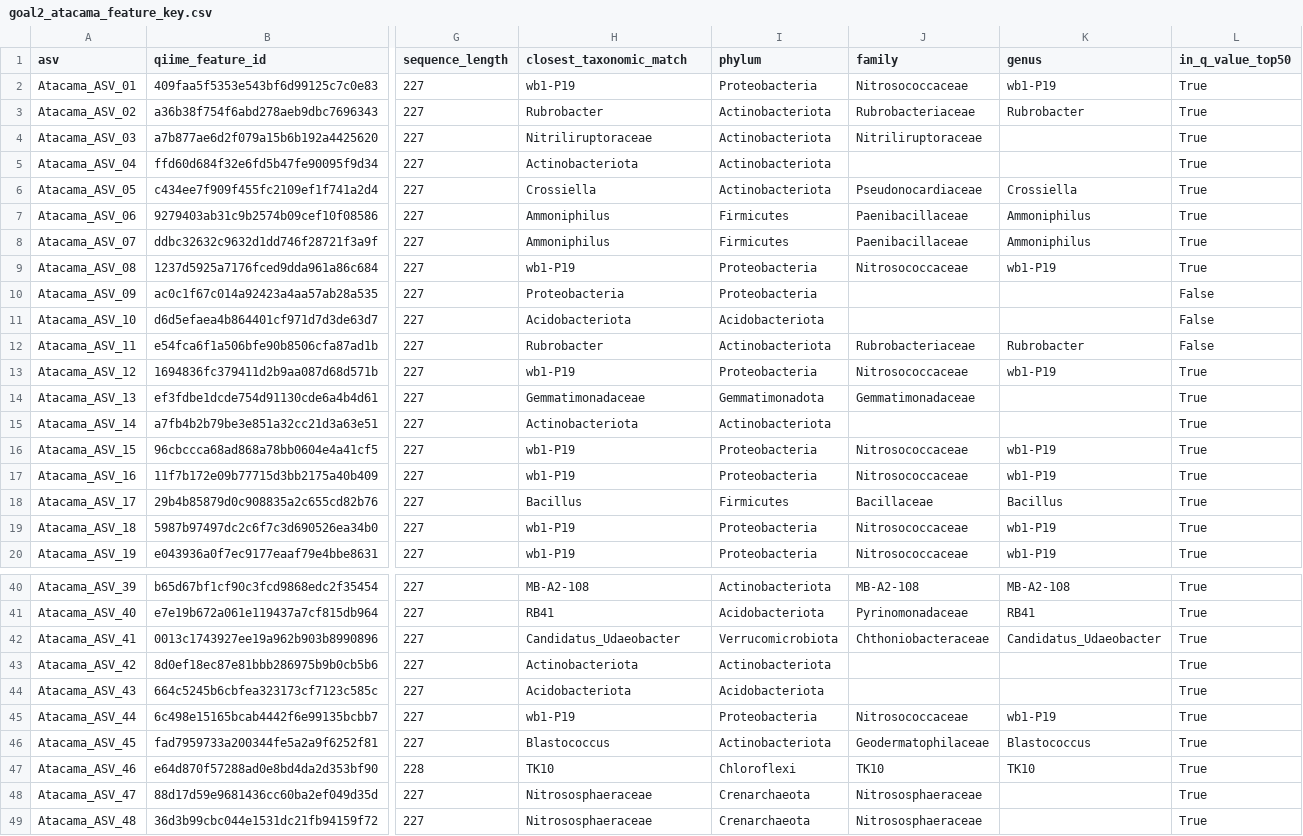
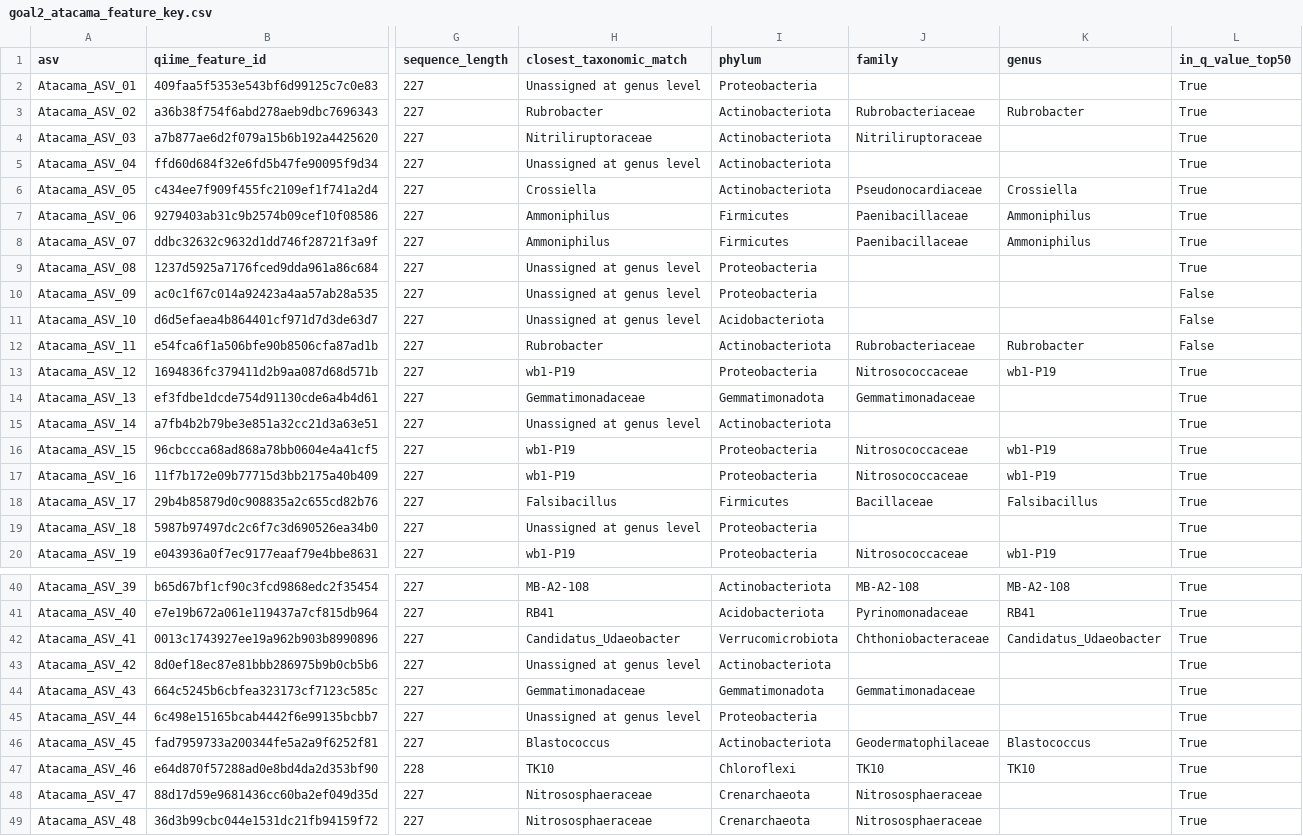
Before and after one commit to Keshavkant02/Phylo-project, a CSV file: soil_16s_class_cache/goal2_atacama_feature_key.csv, drawn as a sheet; only a part is shown, gaps mark what is left out; the diff covers the shown part only; the diff names each change by its address in the sheet, - before the commit and + after, or states it on an @@ line.

Commit message:
Use QIIME SILVA taxonomy cache

```diff
--- a/soil_16s_class_cache/goal2_atacama_feature_key.csv
+++ b/soil_16s_class_cache/goal2_atacama_feature_key.csv
-H2 (closest_taxonomic_match): wb1-P19
+H2 (closest_taxonomic_match): Unassigned at genus level
-J2 (family): Nitrosococcaceae
+J2 (family): (empty)
-K2 (genus): wb1-P19
+K2 (genus): (empty)
-H5 (closest_taxonomic_match): Actinobacteriota
+H5 (closest_taxonomic_match): Unassigned at genus level
-H9 (closest_taxonomic_match): wb1-P19
+H9 (closest_taxonomic_match): Unassigned at genus level
-J9 (family): Nitrosococcaceae
+J9 (family): (empty)
-K9 (genus): wb1-P19
+K9 (genus): (empty)
-H10 (closest_taxonomic_match): Proteobacteria
+H10 (closest_taxonomic_match): Unassigned at genus level
-H11 (closest_taxonomic_match): Acidobacteriota
+H11 (closest_taxonomic_match): Unassigned at genus level
-H15 (closest_taxonomic_match): Actinobacteriota
+H15 (closest_taxonomic_match): Unassigned at genus level
-H18 (closest_taxonomic_match): Bacillus
+H18 (closest_taxonomic_match): Falsibacillus
-K18 (genus): Bacillus
+K18 (genus): Falsibacillus
-H19 (closest_taxonomic_match): wb1-P19
+H19 (closest_taxonomic_match): Unassigned at genus level
-J19 (family): Nitrosococcaceae
+J19 (family): (empty)
-K19 (genus): wb1-P19
+K19 (genus): (empty)
-H43 (closest_taxonomic_match): Actinobacteriota
+H43 (closest_taxonomic_match): Unassigned at genus level
-H44 (closest_taxonomic_match): Acidobacteriota
+H44 (closest_taxonomic_match): Gemmatimonadaceae
-I44 (phylum): Acidobacteriota
+I44 (phylum): Gemmatimonadota
-J44 (family): (empty)
+J44 (family): Gemmatimonadaceae
-H45 (closest_taxonomic_match): wb1-P19
+H45 (closest_taxonomic_match): Unassigned at genus level
-J45 (family): Nitrosococcaceae
+J45 (family): (empty)
-K45 (genus): wb1-P19
+K45 (genus): (empty)
```
Also changed, not shown: 16 edited cells elsewhere in this file, 12 other files.
